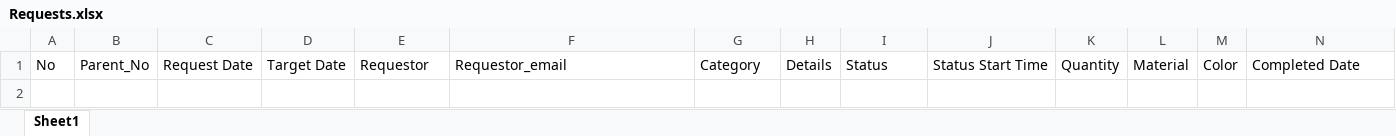
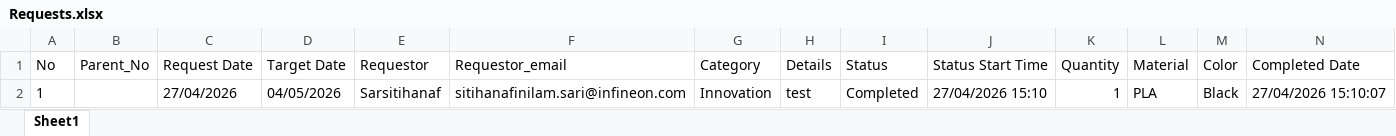
Before and after one commit to nilamsari154/Dashboard, an Excel workbook: static/Requests.xlsx, sheet Sheet1, drawn as a sheet; only a part is shown; values as stored, in another font and other column widths than the file's, no borders; rows hold the shown columns only; the diff names each change by its address in the sheet, - before the commit and + after, or states it on an @@ line.

```diff
--- a/static/Requests.xlsx (sheet Sheet1)
+++ b/static/Requests.xlsx (sheet Sheet1)
+row 2: 1 |  | 27/04/2026 | 04/05/2026 | Sarsitihanaf | sitihanafinilam.sari@infineon.com | Innovation | test | Completed | 27/04/2026 15:10 | 1 | PLA | Black | 27/04/2026 15:10:07
```
Also changed, not shown: static/user_data.xlsx, 10 other files.
